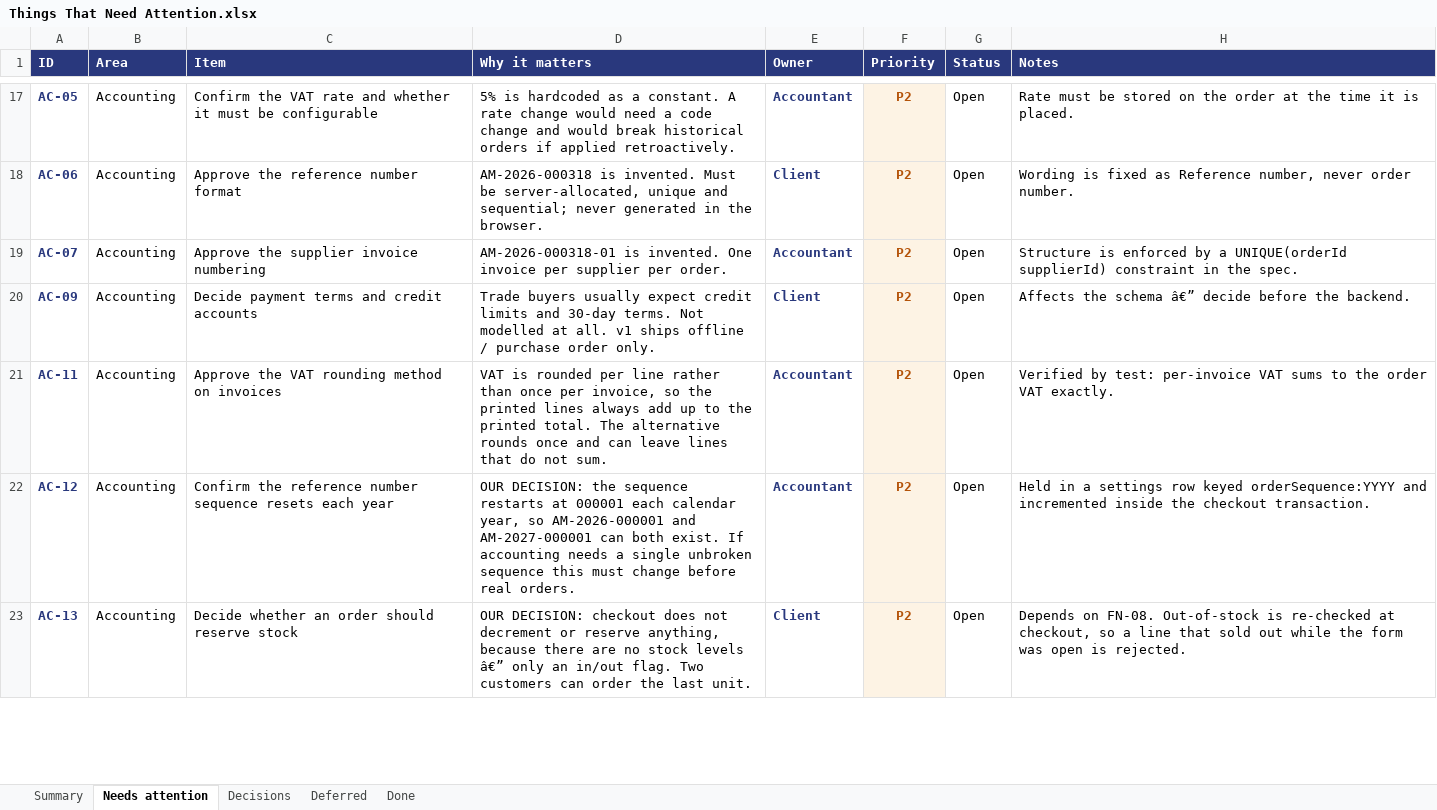
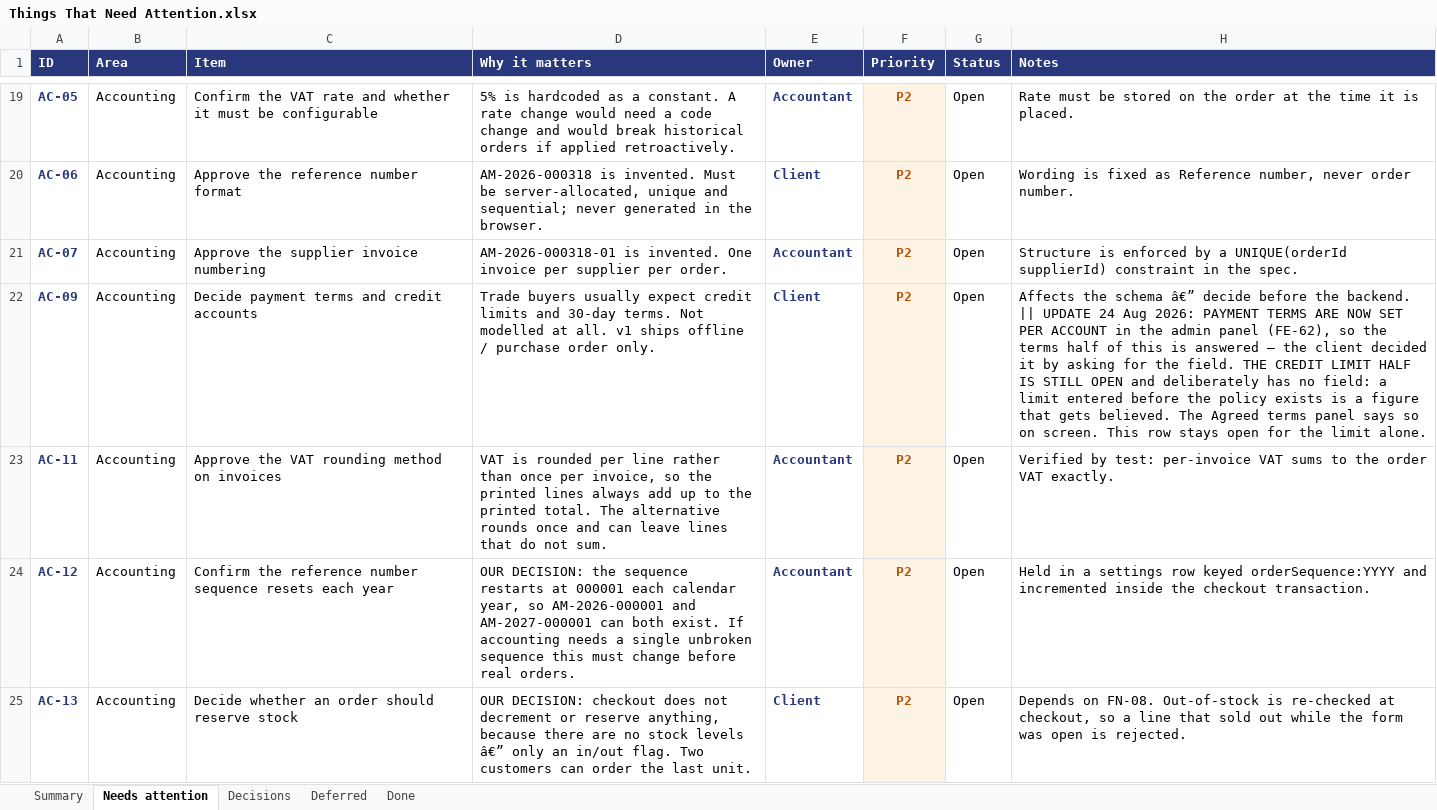
Before and after one commit to musawi1989/aussiemed, an Excel workbook: docs/Things That Need Attention.xlsx, sheet Needs attention, drawn as a sheet; only a part is shown, gaps mark what is left out; values as stored, in another font and other column widths than the file's, no borders; addresses are those after the commit; the diff covers the shown part only; the diff names each change by its address in the sheet, - before the commit and + after, or states it on an @@ line.

```diff
--- a/docs/Things That Need Attention.xlsx (sheet Needs attention)
+++ b/docs/Things That Need Attention.xlsx (sheet Needs attention)
-H22 (Notes): …the backend.
+H22 (Notes): …the backend. || UPDATE 24 Aug 2026: PAYMENT TERMS ARE NOW SET PER ACCOUNT in the admin panel (FE-62), so the terms half of this is answered — the client decided it by asking for the field. THE CREDIT LIMIT HALF IS STILL OPEN and deliberately has no field: a limit entered before the policy exists is a figure that gets believed. The Agreed terms panel says so on screen. This row stays open for the limit alone.
```
Also changed, not shown: 7 added rows and 1 edited cell elsewhere in this sheet, sheet Done, sheet Decisions, sheet Summary, 5 other files.
